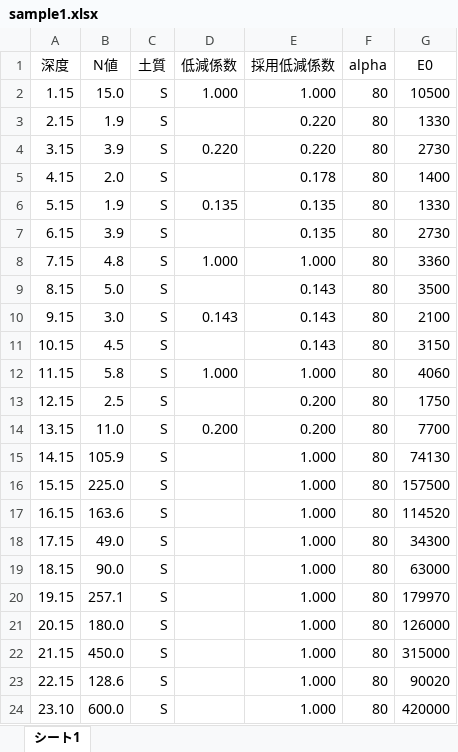
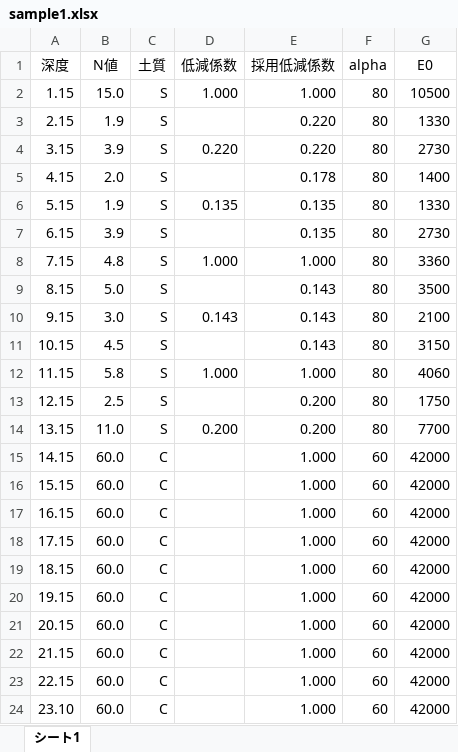
Before and after one commit to ryuhey0123/PileAnalyser, an Excel workbook: sample/sample1.xlsx, sheet シート1, drawn as a sheet; values as stored, in another font and other column widths than the file's, no borders; the diff names each change by its address in the sheet, - before the commit and + after, or states it on an @@ line.

```diff
--- a/sample/sample1.xlsx (sheet シート1)
+++ b/sample/sample1.xlsx (sheet シート1)
-B15 (N値): 105.9
+B15 (N値): 60.0
-C15:C24 (土質): S
+C15:C24 (土質): C
-F15:F24 (alpha): 80
+F15:F24 (alpha): 60
-G15 (E0): 74130
+G15 (E0): 42000
-B16 (N値): 225.0
+B16 (N値): 60.0
-G16 (E0): 157500
+G16 (E0): 42000
-B17 (N値): 163.6
+B17 (N値): 60.0
-G17 (E0): 114520
+G17 (E0): 42000
-B18 (N値): 49.0
+B18 (N値): 60.0
-G18 (E0): 34300
+G18 (E0): 42000
-B19 (N値): 90.0
+B19 (N値): 60.0
-G19 (E0): 63000
+G19 (E0): 42000
-B20 (N値): 257.1
+B20 (N値): 60.0
-G20 (E0): 179970
+G20 (E0): 42000
-B21 (N値): 180.0
+B21 (N値): 60.0
-G21 (E0): 126000
+G21 (E0): 42000
-B22 (N値): 450.0
+B22 (N値): 60.0
-G22 (E0): 315000
+G22 (E0): 42000
-B23 (N値): 128.6
+B23 (N値): 60.0
-G23 (E0): 90020
+G23 (E0): 42000
-B24 (N値): 600.0
+B24 (N値): 60.0
-G24 (E0): 420000
+G24 (E0): 42000
```
Also changed, not shown: 4 other files.
